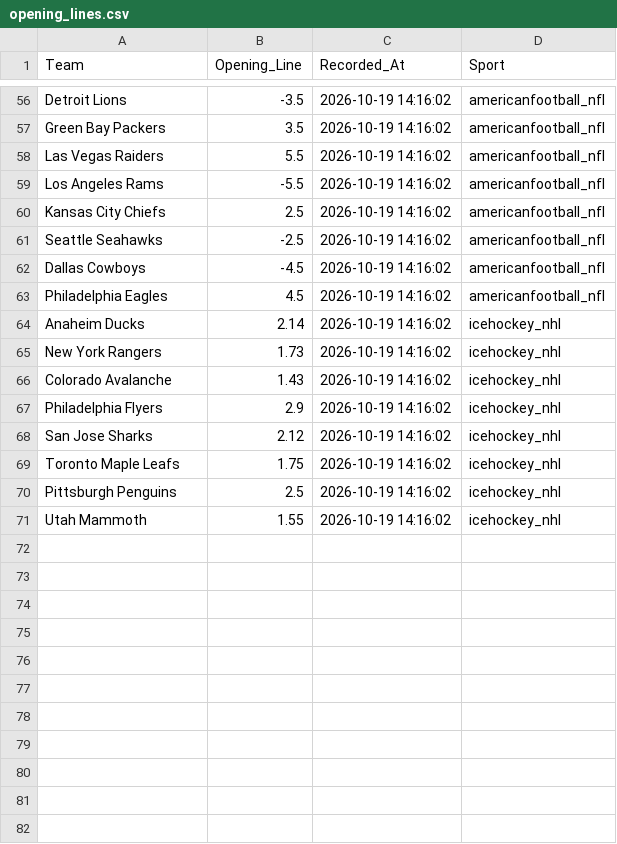
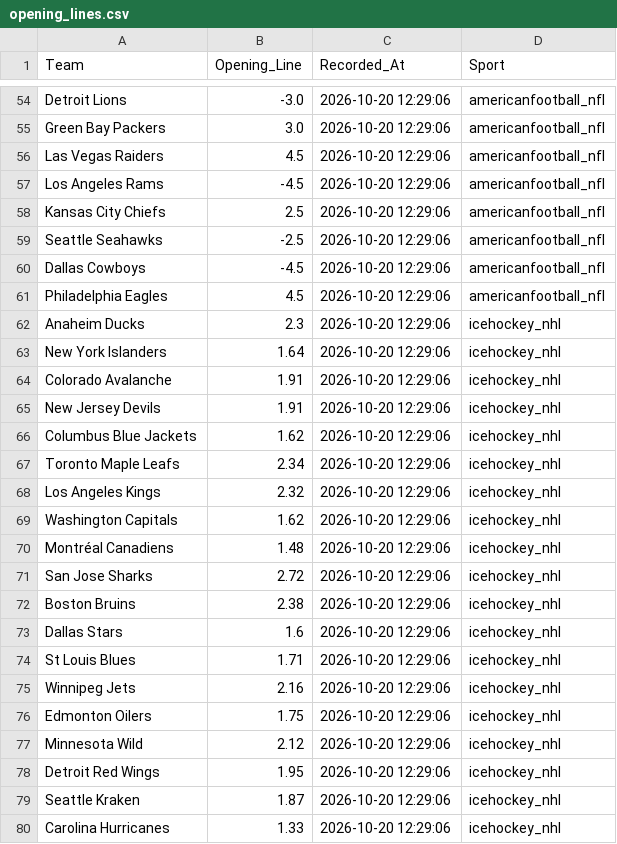
Before and after one commit to jordansonntag3/Pro-Sports-Auditor, a CSV file: opening_lines.csv, drawn as a sheet; only a part is shown, gaps mark what is left out; removed rows and columns are numbered as before the commit, all else as after; the diff covers the shown part only; the diff names each change by its address in the sheet, - before the commit and + after, or states it on an @@ line.

```diff
--- a/opening_lines.csv
+++ b/opening_lines.csv
-B54 (Opening_Line): -3.5
+B54 (Opening_Line): -3.0
-C54:C62 (Recorded_At): 2026-10-19 14:16:02
+C54:C62 (Recorded_At): 2026-10-20 12:29:06
-B55 (Opening_Line): 3.5
+B55 (Opening_Line): 3.0
-B56 (Opening_Line): 5.5
+B56 (Opening_Line): 4.5
-B57 (Opening_Line): -5.5
+B57 (Opening_Line): -4.5
-B62 (Opening_Line): 2.14
+B62 (Opening_Line): 2.3
-row 65: New York Rangers | 1.73 | 2026-10-19 14:16:02 | icehockey_nhl
+row 63: New York Islanders | 1.64 | 2026-10-20 12:29:06 | icehockey_nhl
-B64 (Opening_Line): 1.43
+B64 (Opening_Line): 1.91
-C64 (Recorded_At): 2026-10-19 14:16:02
+C64 (Recorded_At): 2026-10-20 12:29:06
-row 67: Philadelphia Flyers | 2.9 | 2026-10-19 14:16:02 | icehockey_nhl
+row 65: New Jersey Devils | 1.91 | 2026-10-20 12:29:06 | icehockey_nhl
+row 66: Columbus Blue Jackets | 1.62 | 2026-10-20 12:29:06 | icehockey_nhl
+row 67: Toronto Maple Leafs | 2.34 | 2026-10-20 12:29:06 | icehockey_nhl
+row 68: Los Angeles Kings | 2.32 | 2026-10-20 12:29:06 | icehockey_nhl
+row 69: Washington Capitals | 1.62 | 2026-10-20 12:29:06 | icehockey_nhl
+row 70: Montréal Canadiens | 1.48 | 2026-10-20 12:29:06 | icehockey_nhl
-B71 (Opening_Line): 2.12
+B71 (Opening_Line): 2.72
-C71 (Recorded_At): 2026-10-19 14:16:02
+C71 (Recorded_At): 2026-10-20 12:29:06
+row 72: Boston Bruins | 2.38 | 2026-10-20 12:29:06 | icehockey_nhl
+row 73: Dallas Stars | 1.6 | 2026-10-20 12:29:06 | icehockey_nhl
+row 74: St Louis Blues | 1.71 | 2026-10-20 12:29:06 | icehockey_nhl
+row 75: Winnipeg Jets | 2.16 | 2026-10-20 12:29:06 | icehockey_nhl
-A76 (Team): Toronto Maple Leafs
+A76 (Team): Edmonton Oilers
-C76 (Recorded_At): 2026-10-19 14:16:02
+C76 (Recorded_At): 2026-10-20 12:29:06
-row 70: Pittsburgh Penguins | 2.5 | 2026-10-19 14:16:02 | icehockey_nhl
-row 71: Utah Mammoth | 1.55 | 2026-10-19 14:16:02 | icehockey_nhl
+row 77: Minnesota Wild | 2.12 | 2026-10-20 12:29:06 | icehockey_nhl
+row 78: Detroit Red Wings | 1.95 | 2026-10-20 12:29:06 | icehockey_nhl
+row 79: Seattle Kraken | 1.87 | 2026-10-20 12:29:06 | icehockey_nhl
+row 80: Carolina Hurricanes | 1.33 | 2026-10-20 12:29:06 | icehockey_nhl
```
Also changed, not shown: 3 added rows, 2 removed rows and 74 edited cells elsewhere in this file.
